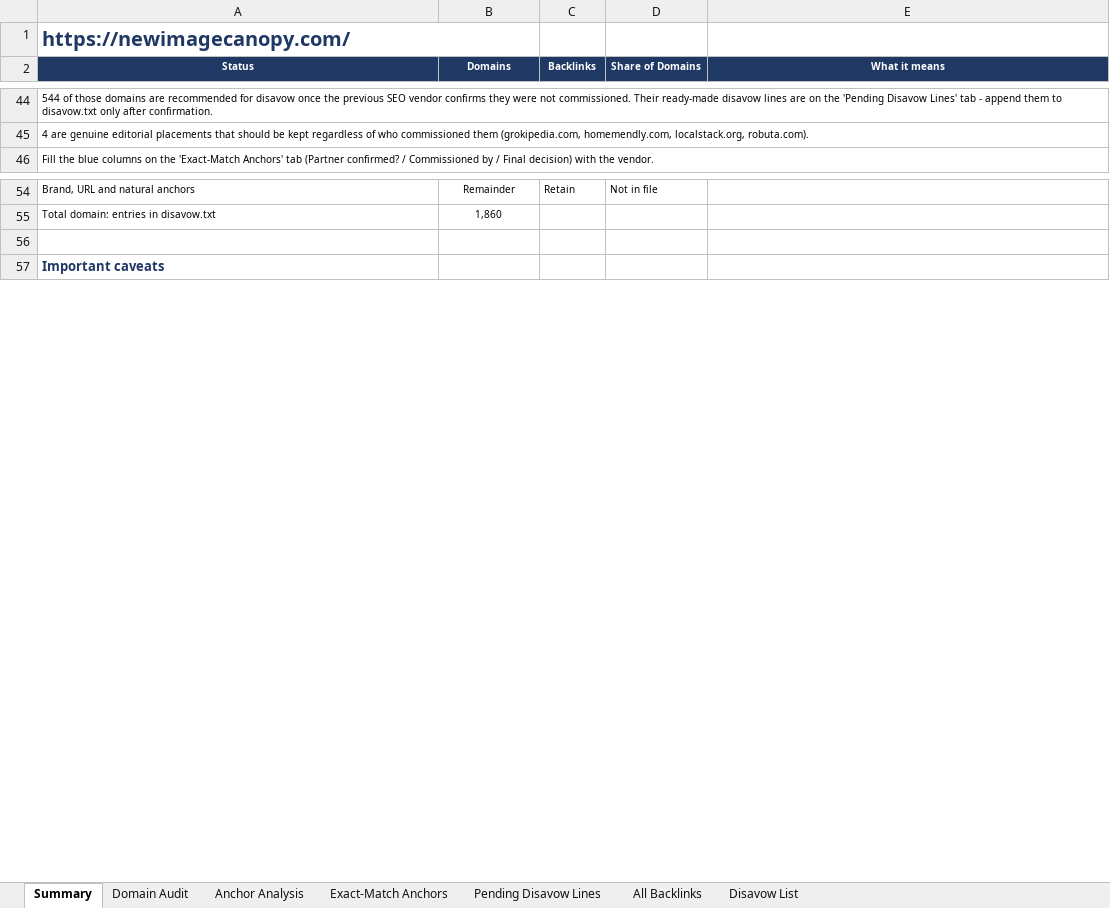
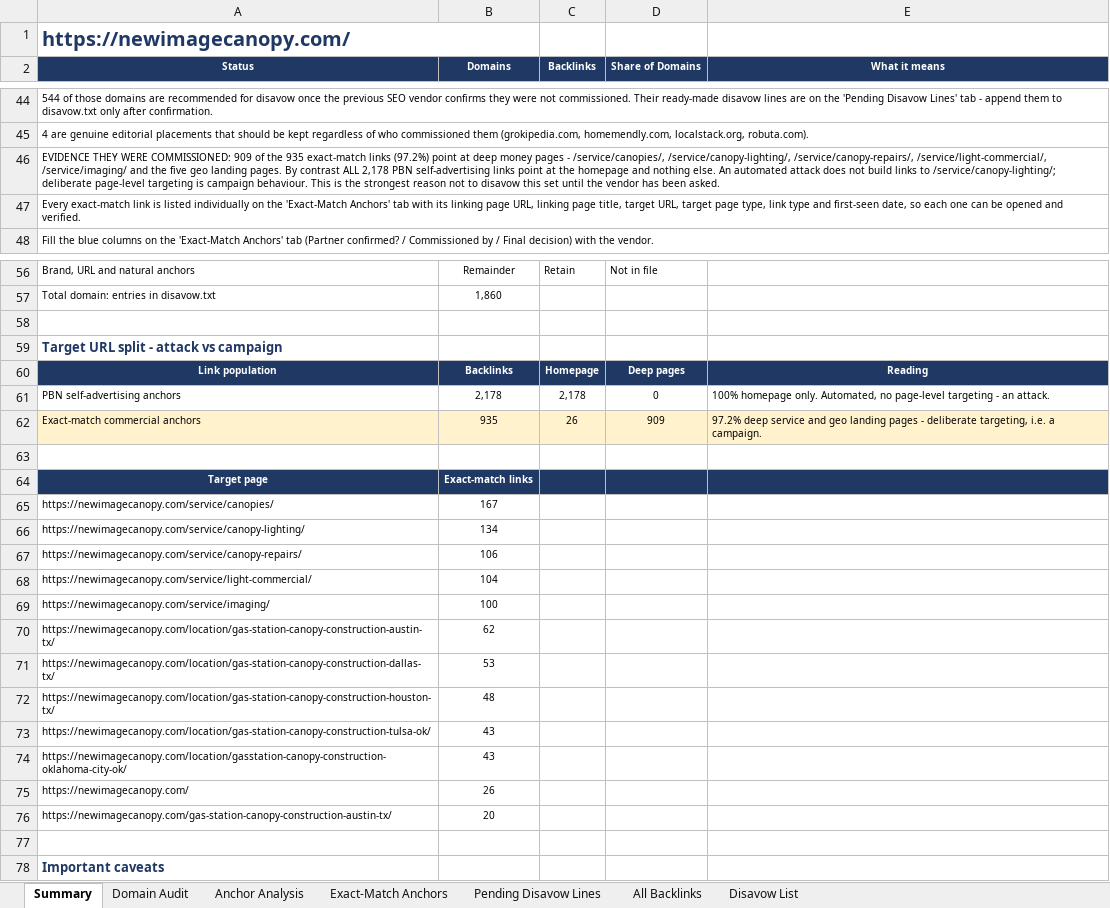
Before and after one commit to fahadahmad-ship-it/test, an Excel workbook: New_Image_Canopy_Backlinks_Audit.xlsx, sheet Summary, drawn as a sheet; only a part is shown, gaps mark what is left out; values as stored, in another font and other column widths than the file's, no borders; the diff names each change by its address in the sheet, - before the commit and + after, or states it on an @@ line.

```diff
--- a/New_Image_Canopy_Backlinks_Audit.xlsx (sheet Summary)
+++ b/New_Image_Canopy_Backlinks_Audit.xlsx (sheet Summary)
+row 46: EVIDENCE THEY WERE COMMISSIONED: 909 of the 935 exact-match links (97.2%) point at deep money pages - /service/canopies/, /service/canopy-lighting/, /service/canopy-repairs/, /service/light-commercial/, /service/imaging/ and the five geo landing pages. By contrast ALL 2,178 PBN self-advertising links point at the homepage and nothing else. An automated attack does not build links to /service/canopy-lighting/; deliberate page-level targeting is campaign behaviour. This is the strongest reason not to disavow this set until the vendor has been asked.
+row 47: Every exact-match link is listed individually on the 'Exact-Match Anchors' tab with its linking page URL, linking page title, target URL, target page type, link type and first-seen date, so each one can be opened and verified.
+row 58: (empty)
+row 59: Target URL split - attack vs campaign
+row 60: Link population | Backlinks | Homepage | Deep pages | Reading
+row 61: PBN self-advertising anchors | 2,178 | 2,178 | 0 | 100% homepage only. Automated, no page-level targeting - an attack.
+row 62: Exact-match commercial anchors | 935 | 26 | 909 | 97.2% deep service and geo landing pages - deliberate targeting, i.e. a campaign.
+row 63: (empty)
+row 64: Target page | Exact-match links
+row 65: https://newimagecanopy.com/service/canopies/ | 167
+row 66: https://newimagecanopy.com/service/canopy-lighting/ | 134
+row 67: https://newimagecanopy.com/service/canopy-repairs/ | 106
+row 68: https://newimagecanopy.com/service/light-commercial/ | 104
+row 69: https://newimagecanopy.com/service/imaging/ | 100
+row 70: https://newimagecanopy.com/location/gas-station-canopy-construction-austin-tx/ | 62
+row 71: https://newimagecanopy.com/location/gas-station-canopy-construction-dallas-tx/ | 53
+row 72: https://newimagecanopy.com/location/gas-station-canopy-construction-houston-tx/ | 48
+row 73: https://newimagecanopy.com/location/gas-station-canopy-construction-tulsa-ok/ | 43
+row 74: https://newimagecanopy.com/location/gasstation-canopy-construction-oklahoma-city-ok/ | 43
+row 75: https://newimagecanopy.com/ | 26
+row 76: https://newimagecanopy.com/gas-station-canopy-construction-austin-tx/ | 20
```
Also changed, not shown: sheet Exact-Match Anchors, sheet Anchor Analysis, sheet Pending Disavow Lines, 1 other file.
